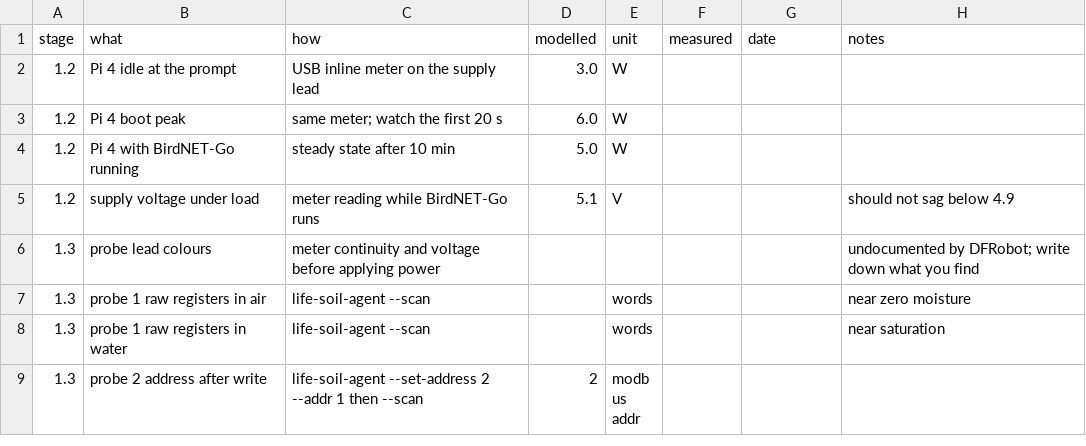
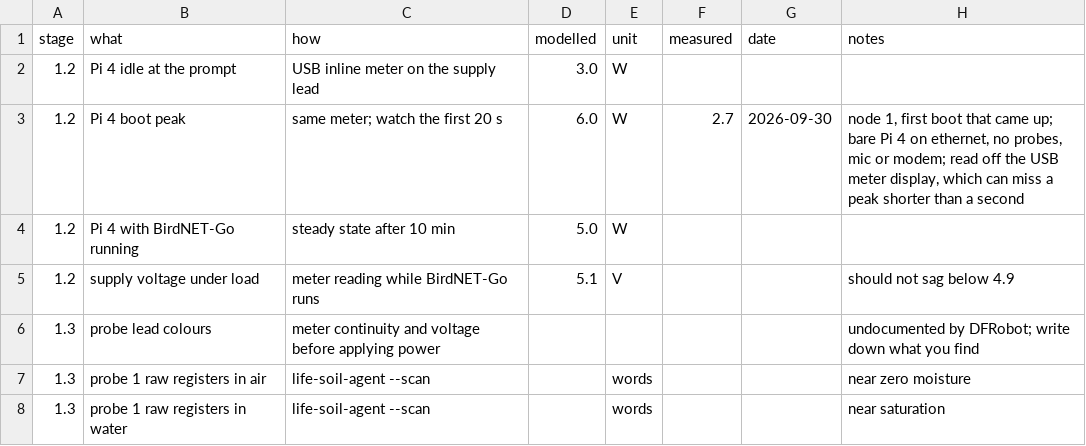
Before and after one commit to oncra/life, a CSV file: kit/bench-log.csv, drawn as a sheet; only a part is shown; the shorter side is filled out with more unchanged rows.

Commit message:
Node 1 first boot: stage 0 done, four image faults fixed
The first boot of image-v1 on a real Pi 4 hung with only the red LED:
build.sh re-partitioned with sfdisk and no label-id, so the card got a
random disk identifier while cmdline.txt and fstab still named
PARTUUID=4d8fd085-0N. build.sh now keeps the base image's id and checks it.

With that patched on the card the node came up (overlay root, /data grown,
env taken, a /data file survives a reboot). Three more faults on the
running node, fixed for the next image:

- systemd reads life-node.env as an EnvironmentFile and kept trailing
  "# comments" in the values (LIFE_POST_BATCH, LIFE_MIN_CONFIDENCE), so
  life-soil and life-sound failed. life-firstboot strips them from
  unquoted values; the example says an SSH key goes in single quotes.
- BirdNET-Go's config (clip saving off) was written to /data on the root
  partition because p3 was not mounted during the build; at runtime p3
  hides it. build.sh now mounts p3 at /data in the chroot.
- WiFi stayed "unavailable": the stock root ships NetworkManager with
  WirelessEnabled=false. life-firstboot writes the state before
  NetworkManager starts (tested on node 1: off -> unavailable, state
  written -> connected).

Also: local time from NODE_TZ (default Europe/Amsterdam; the image ran on
Europe/London), WIFI_COUNTRY for the radio, Pi MAC prefix 88:a2:9e in the
0.4 lookup, image-v1 workarounds in the 0.4 box.

Records: 0.2 done (30 cm device took its synthetic row), 0.4 done, stage 0
status done and stage 1 now; bench log 1.2 boot peak 2.7 W.

```diff
--- a/kit/bench-log.csv
+++ b/kit/bench-log.csv
@@ -2,3 +2,3 @@ stage,what,how,modelled,unit,measured,date,notes
 1.2,Pi 4 idle at the prompt,USB inline meter on the supply lead,3.0,W,,,
-1.2,Pi 4 boot peak,same meter; watch the first 20 s,6.0,W,,,
+1.2,Pi 4 boot peak,same meter; watch the first 20 s,6.0,W,2.7,2026-09-30,"node 1, first boot that came up; bare Pi 4 on ethernet, no probes, mic or modem; read off the USB meter display, which can miss a peak shorter than a second"
 1.2,Pi 4 with BirdNET-Go running,steady state after 10 min,5.0,W,,,
```
Also changed, not shown: 5 other files.
